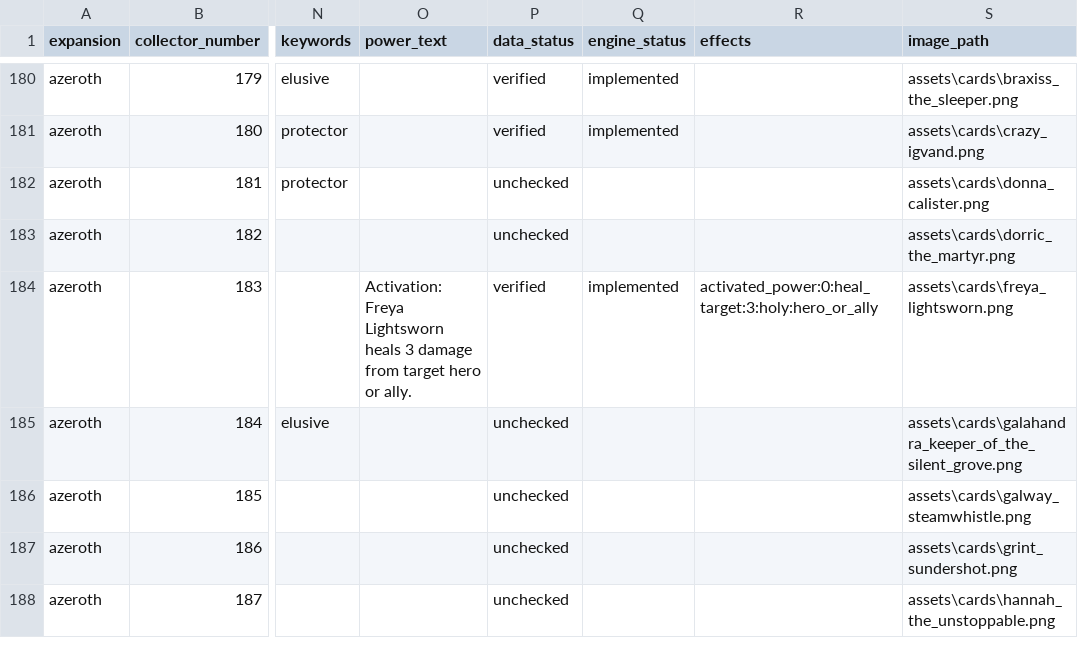
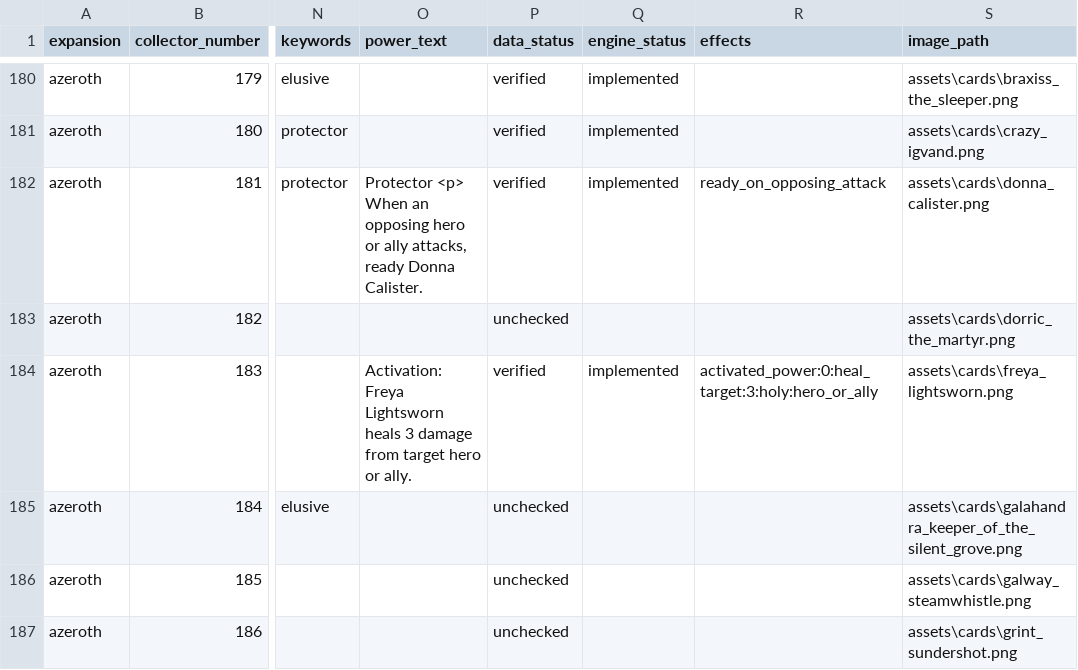
Before and after one commit to remariano138/wowtcg-godot, a CSV file: data/cards.csv, drawn as a sheet; only a part is shown, gaps mark what is left out; the shorter side is filled out with more unchanged rows; the diff names each change by its address in the sheet, - before the commit and + after, or states it on an @@ line.

Commit message:
Donna Calister

```diff
--- a/data/cards.csv
+++ b/data/cards.csv
-O182 (power_text): (empty)
+O182 (power_text): Protector <p> When an opposing hero or ally attacks, ready Donna Calister.
-P182 (data_status): unchecked
+P182 (data_status): verified
-Q182 (engine_status): (empty)
+Q182 (engine_status): implemented
-R182 (effects): (empty)
+R182 (effects): ready_on_opposing_attack
```
Also changed, not shown: 4 other files.
